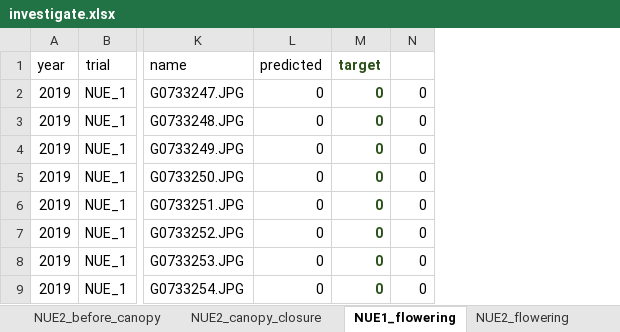
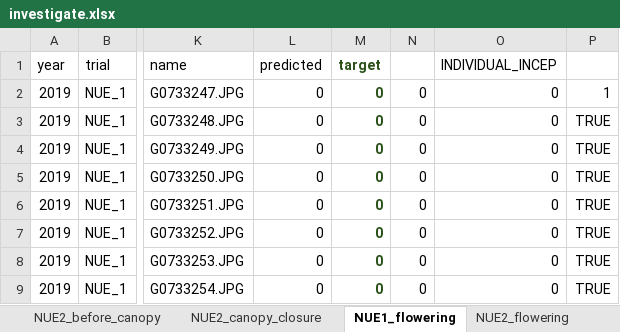
Before and after one commit to phuens/plot-finder, an Excel workbook: dataset/investigate.xlsx, sheet NUE1_flowering, drawn as a sheet; only a part is shown, gaps mark what is left out; values as stored, in another font and other column widths than the file's, no borders; the diff names each change by its address in the sheet, - before the commit and + after, or states it on an @@ line.

Commit message:
RESULTS: individual trained networks

```diff
--- a/dataset/investigate.xlsx (sheet NUE1_flowering)
+++ b/dataset/investigate.xlsx (sheet NUE1_flowering)
+column O (INDIVIDUAL_INCEP), rows 2-9: all 0
+column P, rows 2-9: 1 | TRUE | TRUE | TRUE | TRUE | TRUE | TRUE | TRUE
```
Also changed, not shown: sheet NUE1_early_vigor, sheet NUE2_flowering, other sheet tabs, 2 other files.
